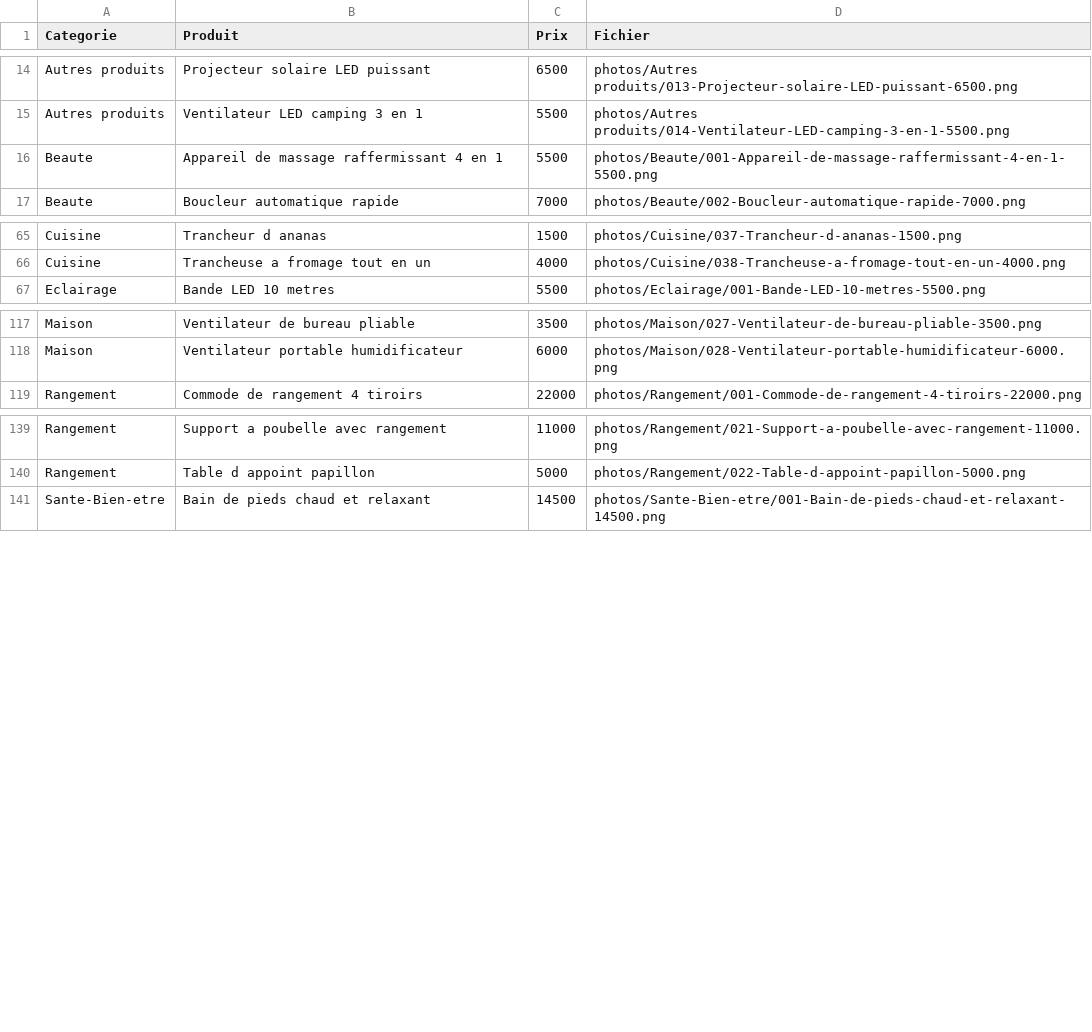
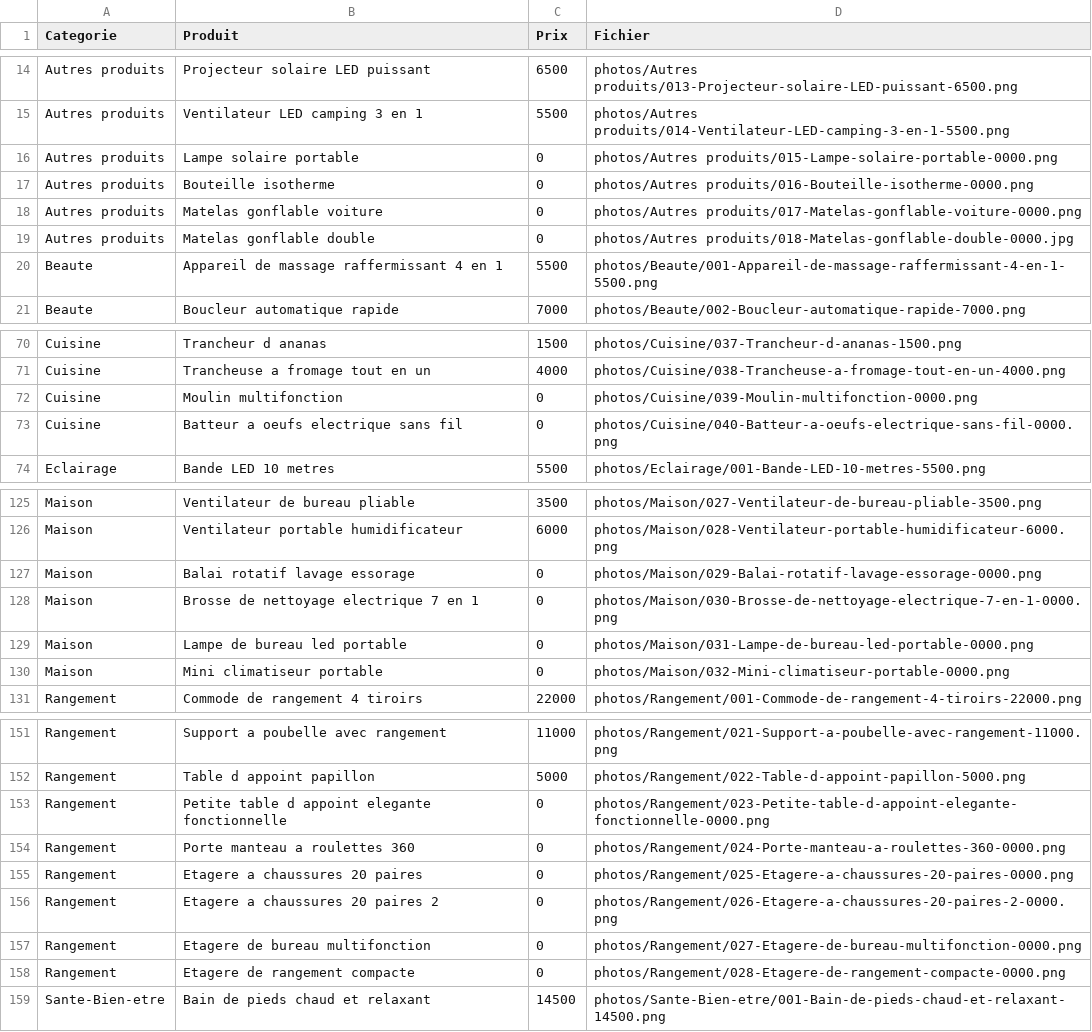
Before and after one commit to YHWENG-stack/NovaSupply, a CSV file: catalogue-produits.csv, drawn as a sheet; only a part is shown, gaps mark what is left out; the diff covers the shown part only; the diff names each change by its address in the sheet, - before the commit and + after, or states it on an @@ line.

Commit message:
update catalog products and footer action

```diff
--- a/catalogue-produits.csv
+++ b/catalogue-produits.csv
+row 16: Autres produits | Lampe solaire portable | 0 | photos/Autres produits/015-Lampe-solaire-portable-0000.png
+row 17: Autres produits | Bouteille isotherme | 0 | photos/Autres produits/016-Bouteille-isotherme-0000.png
+row 18: Autres produits | Matelas gonflable voiture | 0 | photos/Autres produits/017-Matelas-gonflable-voiture-0000.png
+row 19: Autres produits | Matelas gonflable double | 0 | photos/Autres produits/018-Matelas-gonflable-double-0000.jpg
+row 72: Cuisine | Moulin multifonction | 0 | photos/Cuisine/039-Moulin-multifonction-0000.png
+row 73: Cuisine | Batteur a oeufs electrique sans fil | 0 | photos/Cuisine/040-Batteur-a-oeufs-electrique-sans-fil-0000.png
+row 127: Maison | Balai rotatif lavage essorage | 0 | photos/Maison/029-Balai-rotatif-lavage-essorage-0000.png
+row 128: Maison | Brosse de nettoyage electrique 7 en 1 | 0 | photos/Maison/030-Brosse-de-nettoyage-electrique-7-en-1-0000.png
+row 129: Maison | Lampe de bureau led portable | 0 | photos/Maison/031-Lampe-de-bureau-led-portable-0000.png
+row 130: Maison | Mini climatiseur portable | 0 | photos/Maison/032-Mini-climatiseur-portable-0000.png
+row 153: Rangement | Petite table d appoint elegante fonctionnelle | 0 | photos/Rangement/023-Petite-table-d-appoint-elegante-fonctionnelle-0000.png
+row 154: Rangement | Porte manteau a roulettes 360 | 0 | photos/Rangement/024-Porte-manteau-a-roulettes-360-0000.png
+row 155: Rangement | Etagere a chaussures 20 paires | 0 | photos/Rangement/025-Etagere-a-chaussures-20-paires-0000.png
+row 156: Rangement | Etagere a chaussures 20 paires 2 | 0 | photos/Rangement/026-Etagere-a-chaussures-20-paires-2-0000.png
+row 157: Rangement | Etagere de bureau multifonction | 0 | photos/Rangement/027-Etagere-de-bureau-multifonction-0000.png
+row 158: Rangement | Etagere de rangement compacte | 0 | photos/Rangement/028-Etagere-de-rangement-compacte-0000.png
```
Also changed, not shown: 3 added rows elsewhere in this file, 24 other files.
